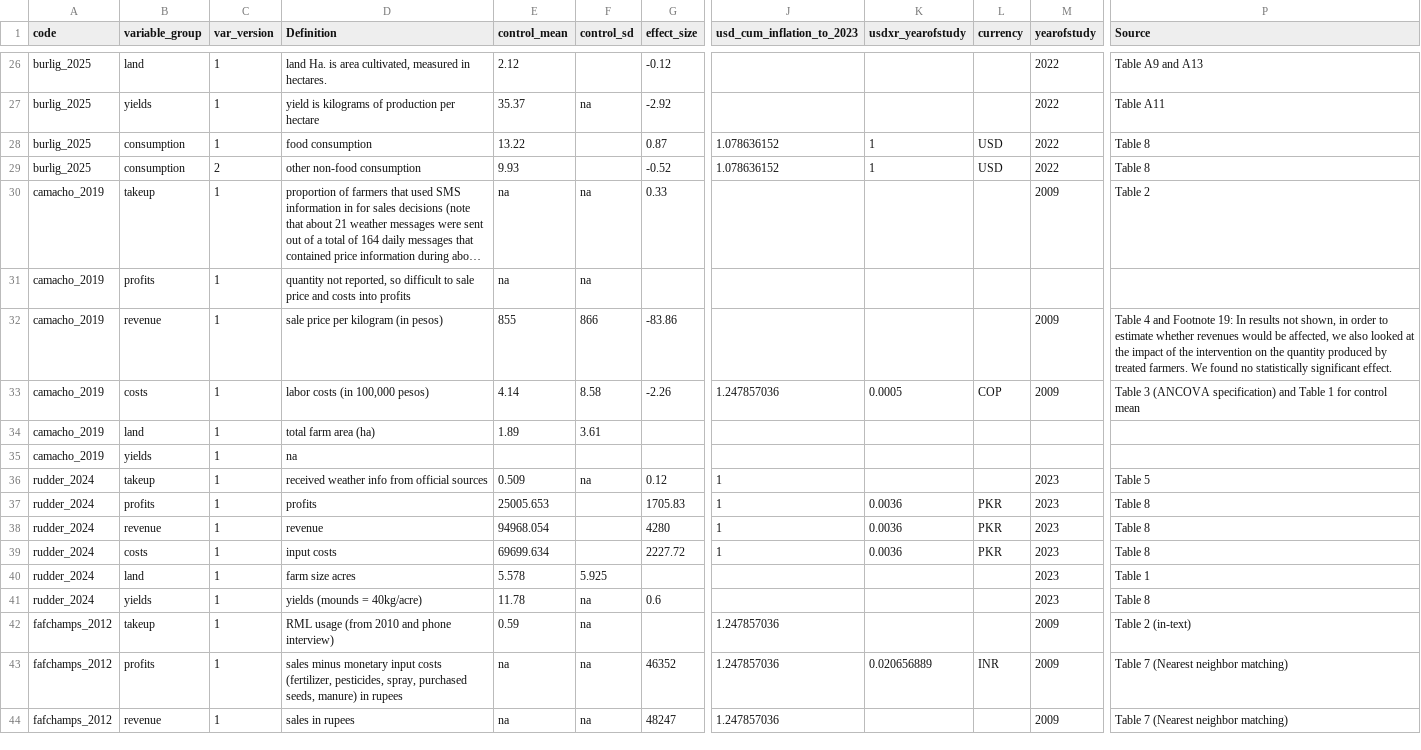
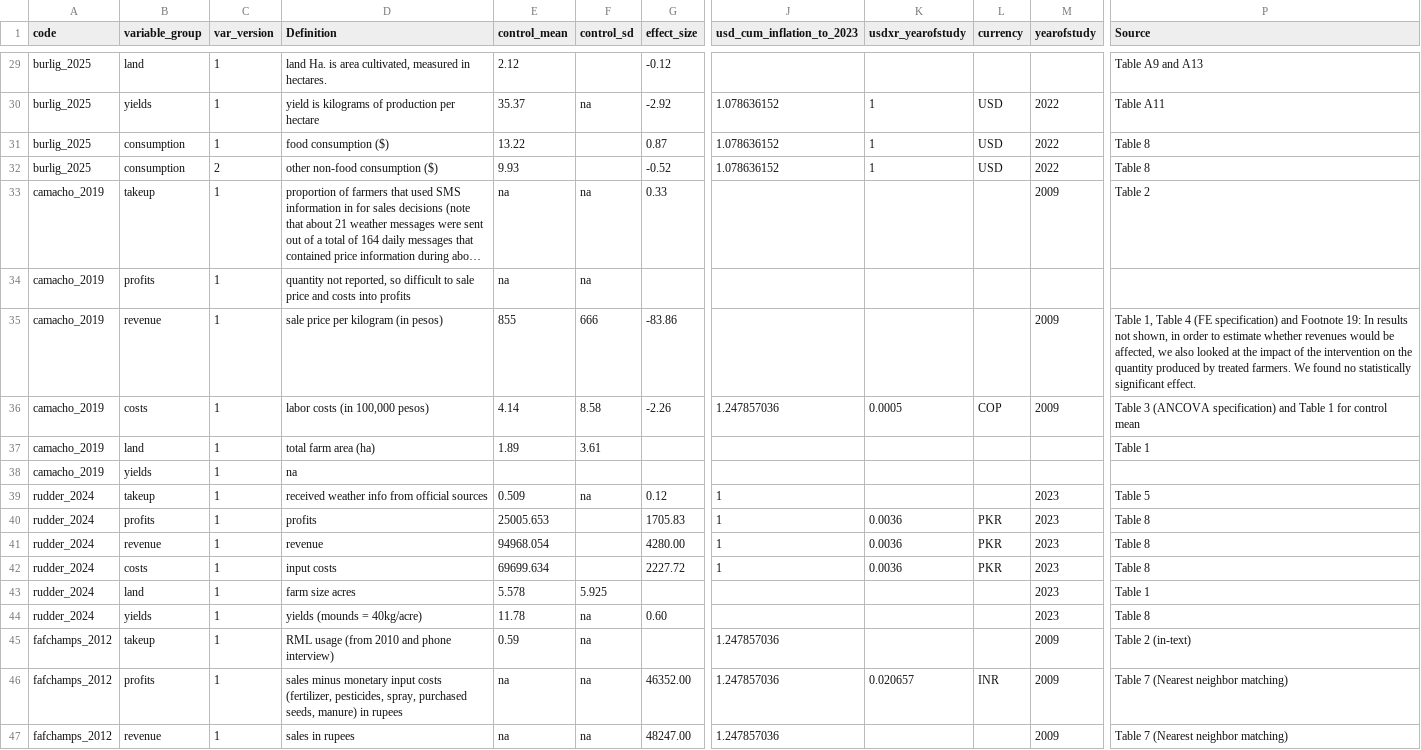
Before and after one commit to DevInnovationLab/weather-meta, a CSV file: data/meta-weather-raw.csv, drawn as a sheet; only a part is shown, gaps mark what is left out; long unchanged cells end in …; addresses are those after the commit; the diff covers the shown part only; the diff names each change by its address in the sheet, - before the commit and + after, or states it on an @@ line.

Commit message:
per-hectare corrections
for yegbemey 2023: corrected main measure to be scaled by land size.
added a per-hectare measure for all effect sizes
also: removed the "prepare.do" file which was redundant
cleaned up the gitignore

```diff
--- a/data/meta-weather-raw.csv
+++ b/data/meta-weather-raw.csv
-M29 (yearofstudy): 2022
+M29 (yearofstudy): (empty)
-J30 (usd_cum_inflation_to_2023): (empty)
+J30 (usd_cum_inflation_to_2023): 1.078636152
-K30 (usdxr_yearofstudy): (empty)
+K30 (usdxr_yearofstudy): 1
-L30 (currency): (empty)
+L30 (currency): USD
-D31 (Definition): food consumption
+D31 (Definition): food consumption ($)
-D32 (Definition): other non-food consumption
+D32 (Definition): other non-food consumption ($)
-F35 (control_sd): 866
+F35 (control_sd): 666
-P35 (Source): Table 4 and Footnote…
+P35 (Source): Table 1, Table 4 (FE specification) and Footnote…
-P37 (Source): (empty)
+P37 (Source): Table 1
-G41 (effect_size): 4280
+G41 (effect_size): 4280.00
-G44 (effect_size): 0.6
+G44 (effect_size): 0.60
-G46 (effect_size): 46352
+G46 (effect_size): 46352.00
-K46 (usdxr_yearofstudy): 0.020656889
+K46 (usdxr_yearofstudy): 0.020657
-G47 (effect_size): 48247
+G47 (effect_size): 48247.00
```
Also changed, not shown: 3 added rows and 23 edited cells elsewhere in this file, data/meta-weather-prep.csv, 4 other files.
